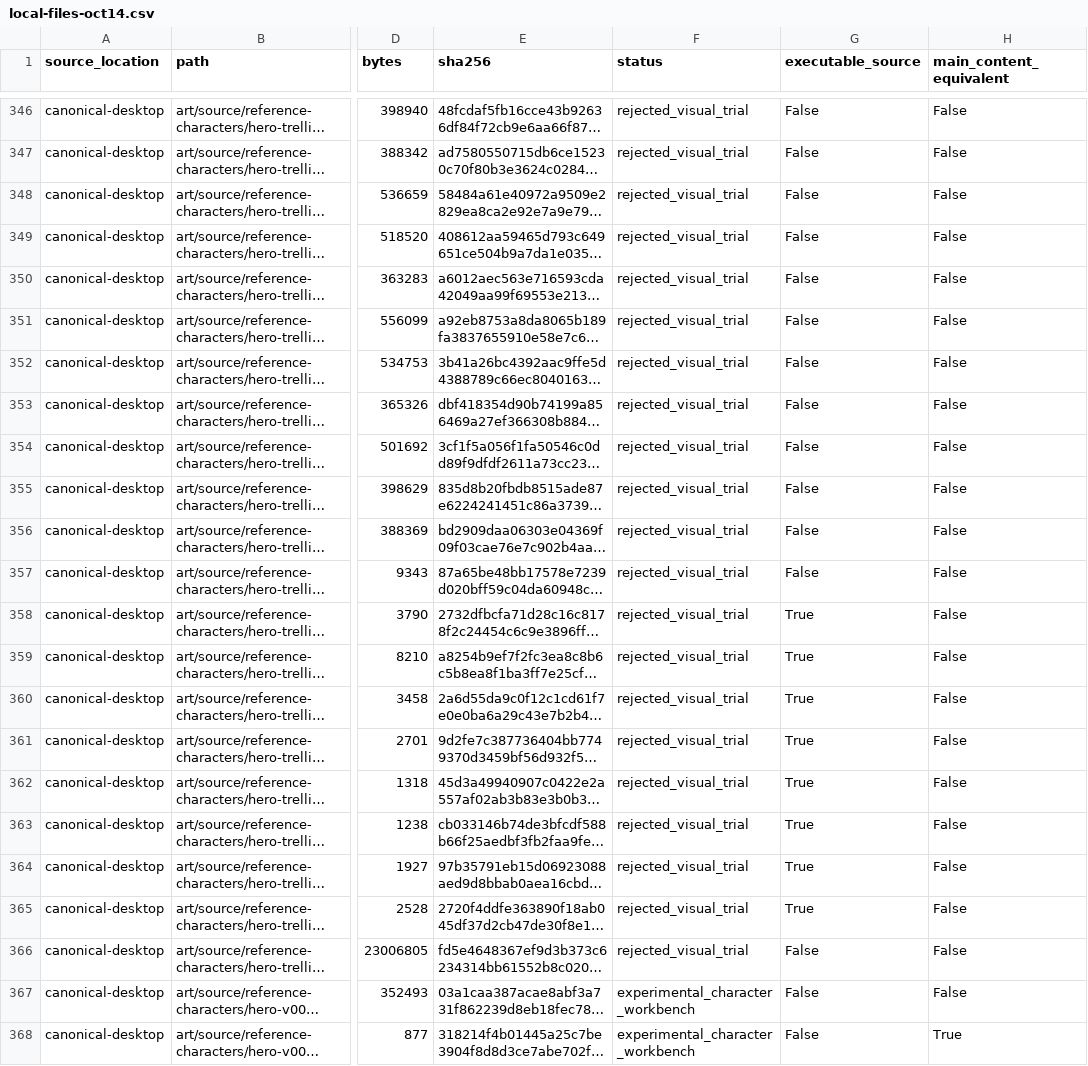
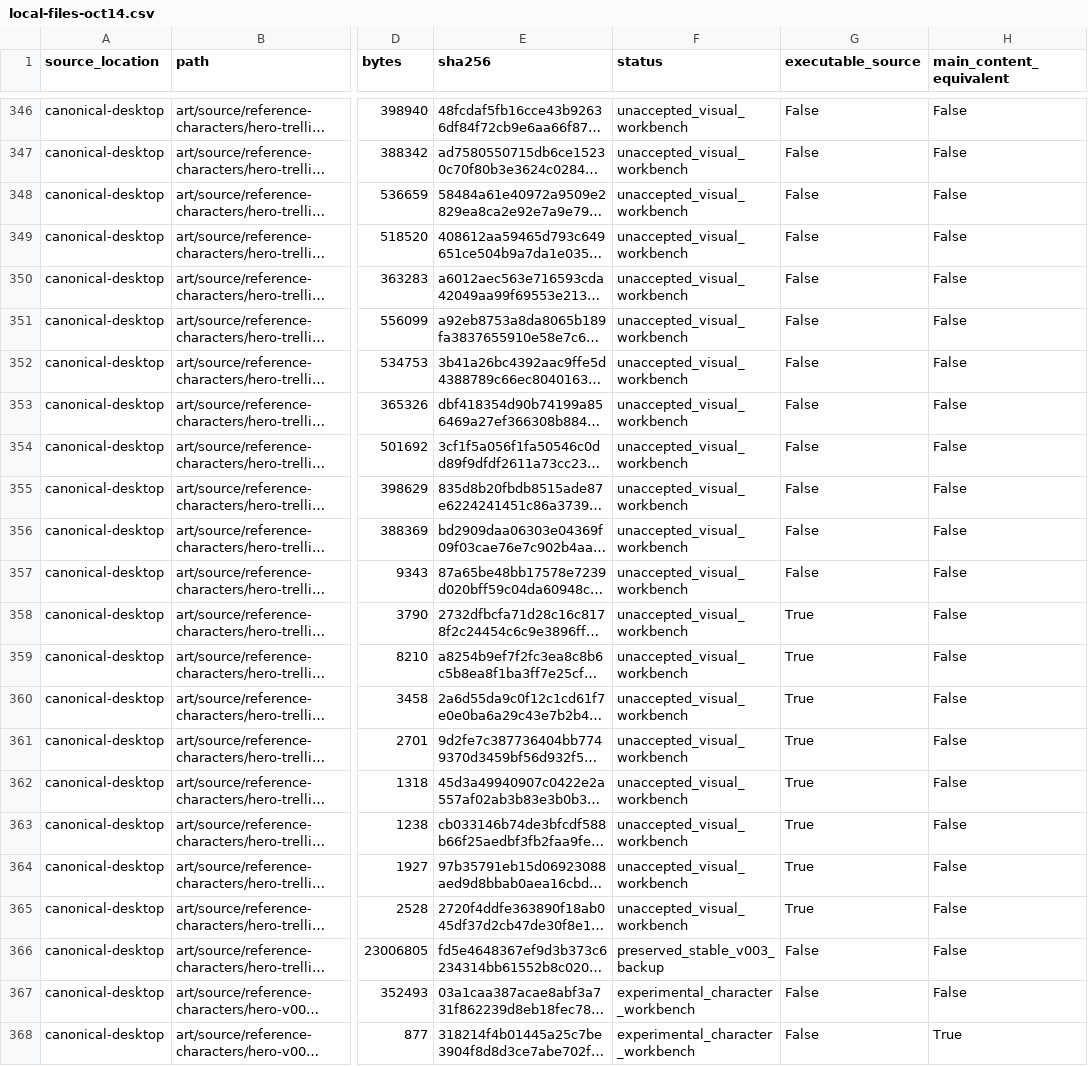
Before and after one commit to scrsper/torn-veil-online, a CSV file: docs/source-audit/local-files-oct14.csv, drawn as a sheet; only a part is shown, gaps mark what is left out; long unchanged cells end in …; the diff covers the shown part only; the diff names each change by its address in the sheet, - before the commit and + after, or states it on an @@ line.

```diff
--- a/docs/source-audit/local-files-oct14.csv
+++ b/docs/source-audit/local-files-oct14.csv
-F346:F365 (status): rejected_visual_trial
+F346:F365 (status): unaccepted_visual_workbench
-F366 (status): rejected_visual_trial
+F366 (status): preserved_stable_v003_backup
```
Also changed, not shown: 24 edited cells elsewhere in this file.
